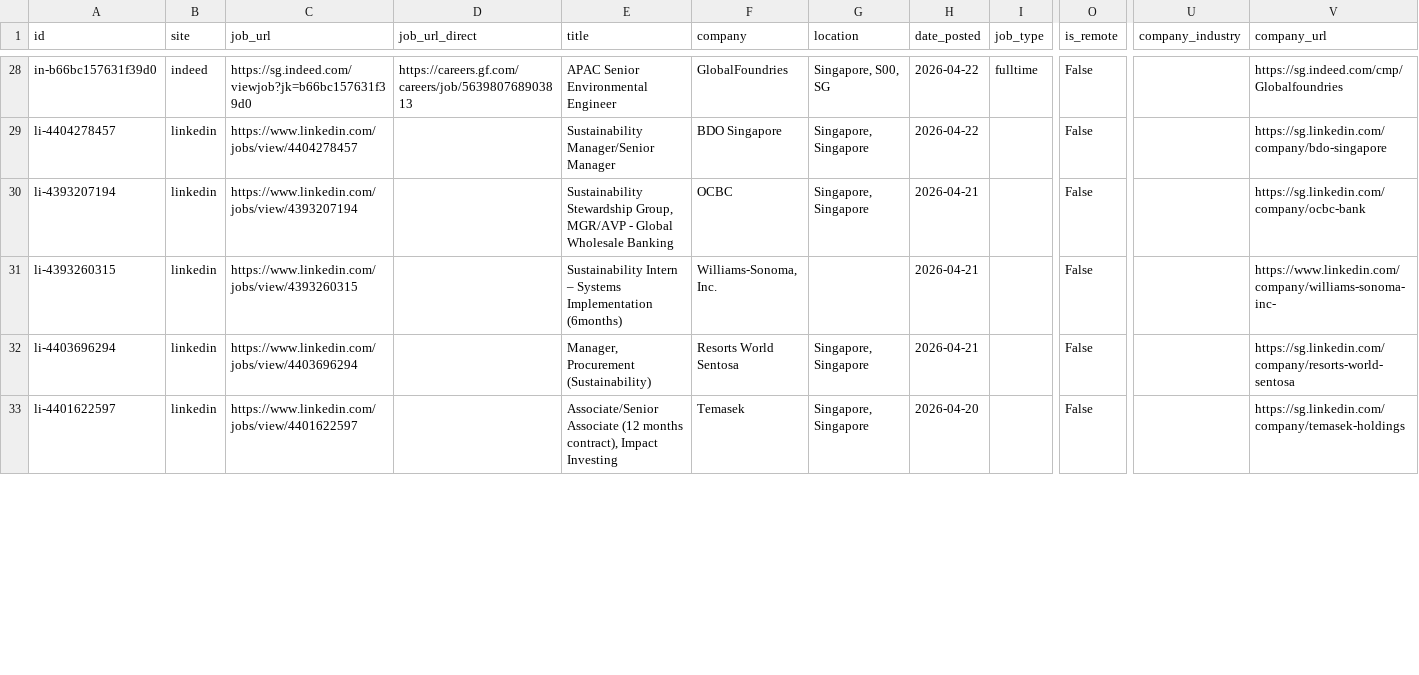
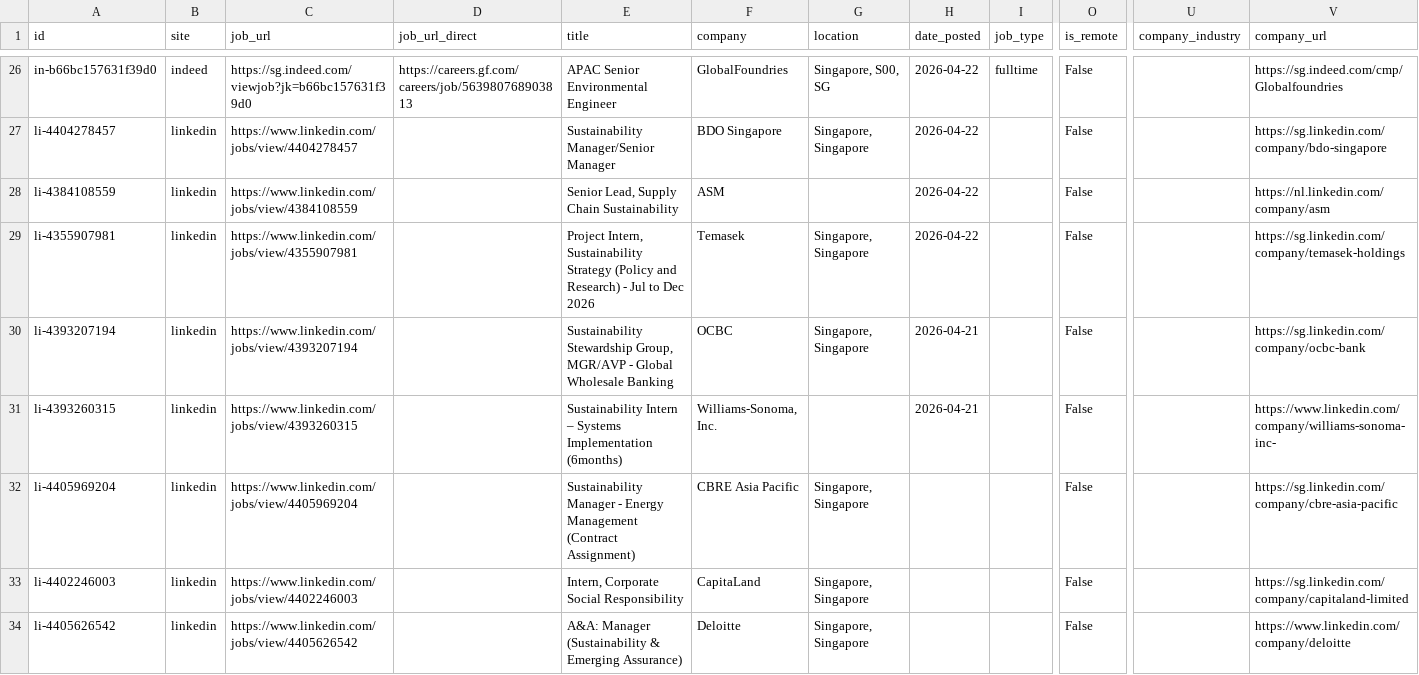
Before and after one commit to phyllispp/impact-jobs, a CSV file: singapore_core_impact_jobs.csv, drawn as a sheet; only a part is shown, gaps mark what is left out; addresses are those after the commit; rows hold the shown columns only; the diff covers the shown part only; the diff names each change by its address in the sheet, - before the commit and + after, or states it on an @@ line.

```diff
--- a/singapore_core_impact_jobs.csv
+++ b/singapore_core_impact_jobs.csv
@@ row 23 moved to row 28: li-4384108559 @@
@@ row 24 moved to row 29: li-4355907981 @@
-A32 (id): li-4403696294
+A32 (id): li-4405969204
-C32 (job_url): https://www.linkedin.com/jobs/view/4403696294
+C32 (job_url): https://www.linkedin.com/jobs/view/4405969204
-E32 (title): Manager, Procurement (Sustainability)
+E32 (title): Sustainability Manager - Energy Management (Contract Assignment)
-F32 (company): Resorts World Sentosa
+F32 (company): CBRE Asia Pacific
-H32 (date_posted): 2026-04-21
+H32 (date_posted): (empty)
-V32 (company_url): https://sg.linkedin.com/company/resorts-world-sentosa
+V32 (company_url): https://sg.linkedin.com/company/cbre-asia-pacific
+row 33: li-4402246003 | linkedin | https://www.linkedin.com/jobs/view/4402246003 |  | Intern, Corporate Social Responsibility | CapitaLand | Singapore, Singapore |  |  | False |  | https://sg.linkedin.com/company/capitaland-limited
-A34 (id): li-4401622597
+A34 (id): li-4405626542
-C34 (job_url): https://www.linkedin.com/jobs/view/4401622597
+C34 (job_url): https://www.linkedin.com/jobs/view/4405626542
-E34 (title): Associate/Senior Associate (12 months contract), Impact Investing
+E34 (title): A&A: Manager (Sustainability & Emerging Assurance)
-F34 (company): Temasek
+F34 (company): Deloitte
-H34 (date_posted): 2026-04-20
+H34 (date_posted): (empty)
-V34 (company_url): https://sg.linkedin.com/company/temasek-holdings
+V34 (company_url): https://www.linkedin.com/company/deloitte
```
Also changed, not shown: 4 added rows, 5 removed rows, 6 moved rows and 14 edited cells elsewhere in this file, 1 other file.
